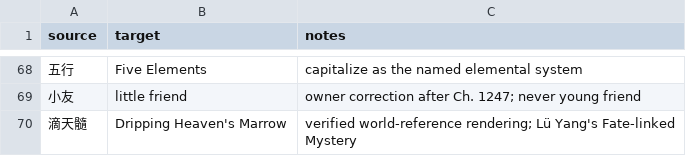
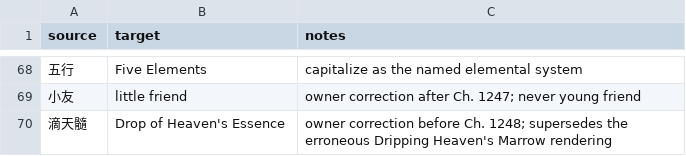
Before and after one commit to RoyUnconquerable/Translation, a TSV file: chatgpt/glossary/owner-rulings-ch1221-ch1243.tsv, drawn as a sheet; only a part is shown, gaps mark what is left out.

Commit message:
docs: correct 滴天髓 to Drop of Heaven's Essence

```diff
--- a/chatgpt/glossary/owner-rulings-ch1221-ch1243.tsv
+++ b/chatgpt/glossary/owner-rulings-ch1221-ch1243.tsv
@@ -69,2 +69,2 @@ source	target	notes
 小友	little friend	owner correction after Ch. 1247; never young friend
-滴天髓	Dripping Heaven's Marrow	verified world-reference rendering; Lü Yang's Fate-linked Mystery
+滴天髓	Drop of Heaven's Essence	owner correction before Ch. 1248; supersedes the erroneous Dripping Heaven's Marrow rendering
```
